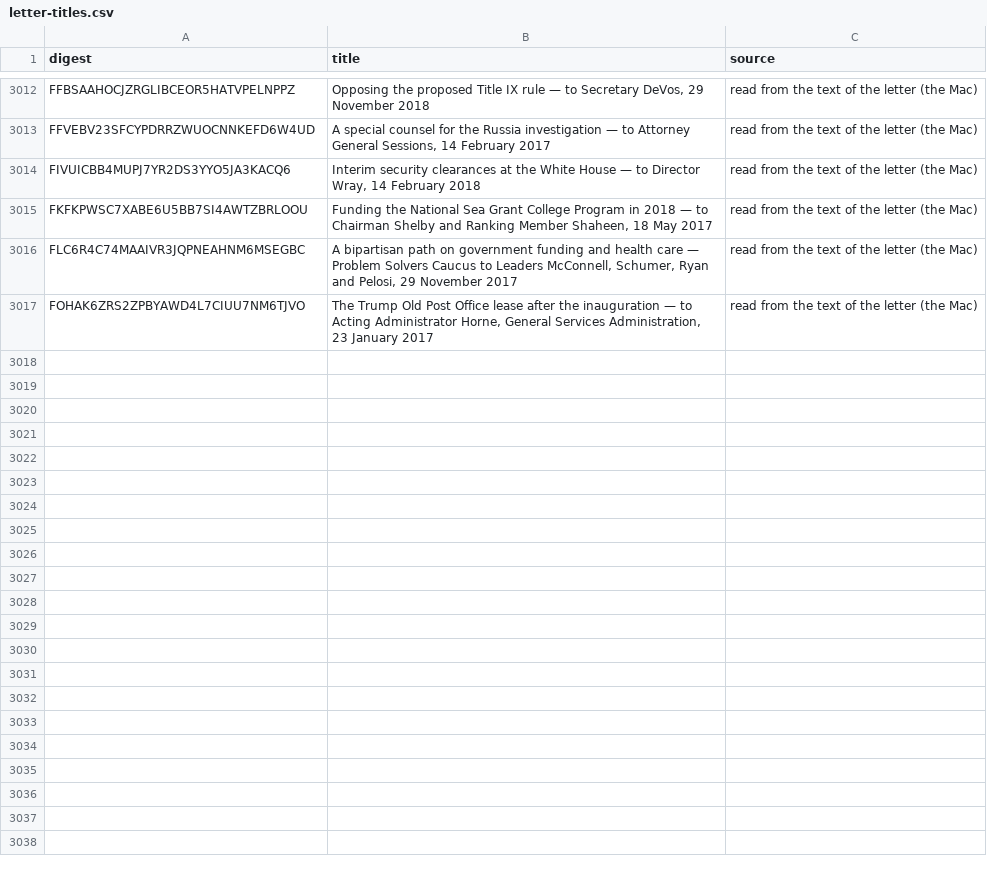
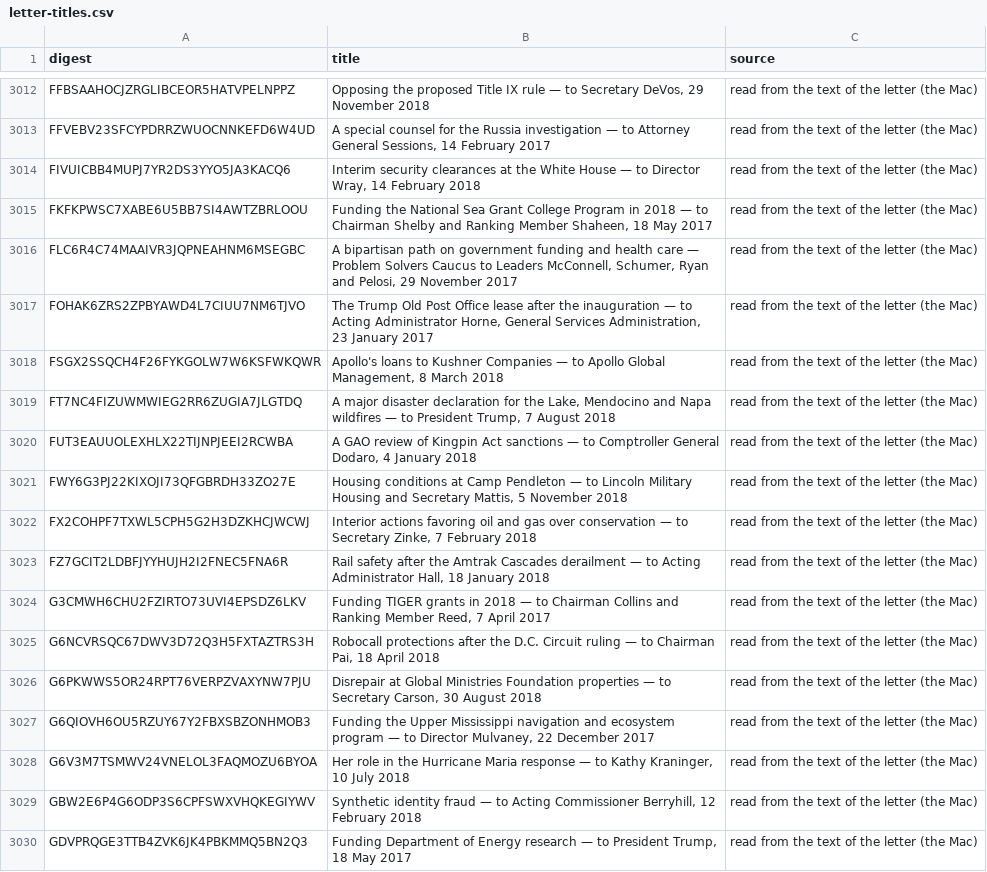
Before and after one commit to Robin-IA/Congressional-Letters-Dev, a CSV file: vocabulary/letter-titles.csv, drawn as a sheet; only a part is shown, gaps mark what is left out; the diff covers the shown part only.

```diff
--- a/vocabulary/letter-titles.csv
+++ b/vocabulary/letter-titles.csv
@@ -3017 +3017,14 @@ FLC6R4C74MAAIVR3JQPNEAHNM6MSEGBC,"A bipartisan path on government funding and he
 FOHAK6ZRS2ZPBYAWD4L7CIUU7NM6TJVO,"The Trump Old Post Office lease after the inauguration — to Acting Administrator Horne, General Services Administration, 23 January 2017",read from the text of the letter (the Mac)
+FSGX2SSQCH4F26FYKGOLW7W6KSFWKQWR,"Apollo's loans to Kushner Companies — to Apollo Global Management, 8 March 2018",read from the text of the letter (the Mac)
+FT7NC4FIZUWMWIEG2RR6ZUGIA7JLGTDQ,"A major disaster declaration for the Lake, Mendocino and Napa wildfires — to President Trump, 7 August 2018",read from the text of the letter (the Mac)
+FUT3EAUUOLEXHLX22TIJNPJEEI2RCWBA,"A GAO review of Kingpin Act sanctions — to Comptroller General Dodaro, 4 January 2018",read from the text of the letter (the Mac)
+FWY6G3PJ22KIXOJI73QFGBRDH33ZO27E,"Housing conditions at Camp Pendleton — to Lincoln Military Housing and Secretary Mattis, 5 November 2018",read from the text of the letter (the Mac)
+FX2COHPF7TXWL5CPH5G2H3DZKHCJWCWJ,"Interior actions favoring oil and gas over conservation — to Secretary Zinke, 7 February 2018",read from the text of the letter (the Mac)
+FZ7GCIT2LDBFJYYHUJH2I2FNEC5FNA6R,"Rail safety after the Amtrak Cascades derailment — to Acting Administrator Hall, 18 January 2018",read from the text of the letter (the Mac)
+G3CMWH6CHU2FZIRTO73UVI4EPSDZ6LKV,"Funding TIGER grants in 2018 — to Chairman Collins and Ranking Member Reed, 7 April 2017",read from the text of the letter (the Mac)
+G6NCVRSQC67DWV3D72Q3H5FXTAZTRS3H,"Robocall protections after the D.C. Circuit ruling — to Chairman Pai, 18 April 2018",read from the text of the letter (the Mac)
+G6PKWWS5OR24RPT76VERPZVAXYNW7PJU,"Disrepair at Global Ministries Foundation properties — to Secretary Carson, 30 August 2018",read from the text of the letter (the Mac)
+G6QIOVH6OU5RZUY67Y2FBXSBZONHMOB3,"Funding the Upper Mississippi navigation and ecosystem program — to Director Mulvaney, 22 December 2017",read from the text of the letter (the Mac)
+G6V3M7TSMWV24VNELOL3FAQMOZU6BYOA,"Her role in the Hurricane Maria response — to Kathy Kraninger, 10 July 2018",read from the text of the letter (the Mac)
+GBW2E6P4G6ODP3S6CPFSWXVHQKEGIYWV,"Synthetic identity fraud — to Acting Commissioner Berryhill, 12 February 2018",read from the text of the letter (the Mac)
+GDVPRQGE3TTB4ZVK6JK4PBKMMQ5BN2Q3,"Funding Department of Energy research — to President Trump, 18 May 2017",read from the text of the letter (the Mac)
```
Also changed, not shown: 12 added rows elsewhere in this file, vocabulary/letter-topics.csv, vocabulary/letters-reviewed.csv.
